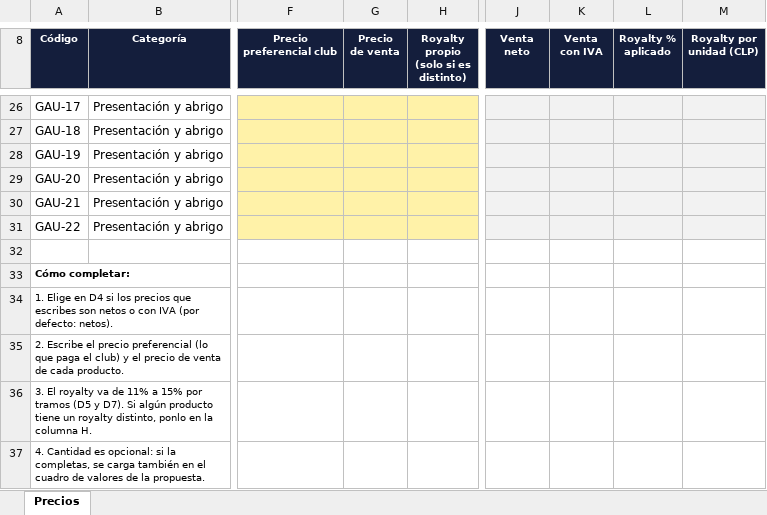
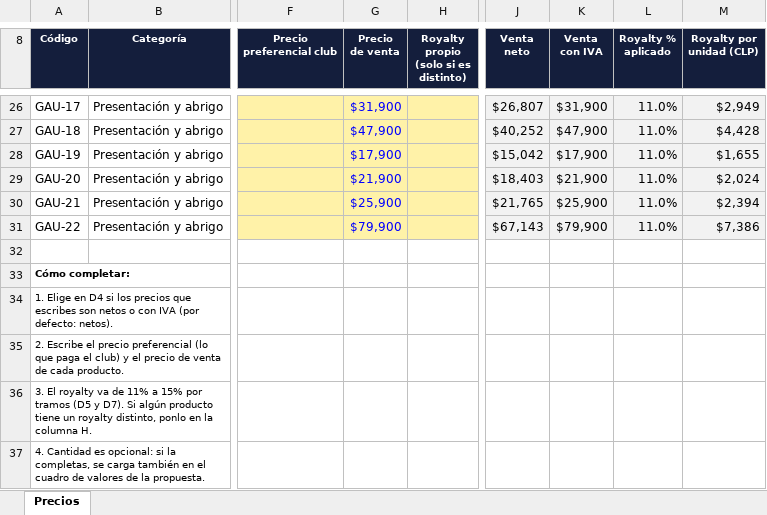
Before and after one commit to seanduarteu-cyber/PRODUCCION-PLAYMAKER, an Excel workbook: propuestas/gauchos-rc-2027/Precios_Gauchos_RC_2027.xlsx, sheet Precios, drawn as a sheet; only a part is shown, gaps mark what is left out; values as stored, in another font and other column widths than the file's, no borders; the diff covers the shown part only; the diff names each change by its address in the sheet, - before the commit and + after, or states it on an @@ line.

```diff
--- a/propuestas/gauchos-rc-2027/Precios_Gauchos_RC_2027.xlsx (sheet Precios)
+++ b/propuestas/gauchos-rc-2027/Precios_Gauchos_RC_2027.xlsx (sheet Precios)
-G26 (Precio de venta): (empty)
+G26 (Precio de venta): $31,900
-J26 (Venta neto): (empty)
+J26 (Venta neto): $26,807
-K26 (Venta con IVA): (empty)
+K26 (Venta con IVA): $31,900
-L26:L31 (Royalty % aplicado): (empty)
+L26:L31 (Royalty % aplicado): 11.0%
-M26 (Royalty por unidad (CLP)): (empty)
+M26 (Royalty por unidad (CLP)): $2,949
-G27 (Precio de venta): (empty)
+G27 (Precio de venta): $47,900
-J27 (Venta neto): (empty)
+J27 (Venta neto): $40,252
-K27 (Venta con IVA): (empty)
+K27 (Venta con IVA): $47,900
-M27 (Royalty por unidad (CLP)): (empty)
+M27 (Royalty por unidad (CLP)): $4,428
-G28 (Precio de venta): (empty)
+G28 (Precio de venta): $17,900
-J28 (Venta neto): (empty)
+J28 (Venta neto): $15,042
-K28 (Venta con IVA): (empty)
+K28 (Venta con IVA): $17,900
-M28 (Royalty por unidad (CLP)): (empty)
+M28 (Royalty por unidad (CLP)): $1,655
-G29 (Precio de venta): (empty)
+G29 (Precio de venta): $21,900
-J29 (Venta neto): (empty)
+J29 (Venta neto): $18,403
-K29 (Venta con IVA): (empty)
+K29 (Venta con IVA): $21,900
-M29 (Royalty por unidad (CLP)): (empty)
+M29 (Royalty por unidad (CLP)): $2,024
-G30 (Precio de venta): (empty)
+G30 (Precio de venta): $25,900
-J30 (Venta neto): (empty)
+J30 (Venta neto): $21,765
-K30 (Venta con IVA): (empty)
+K30 (Venta con IVA): $25,900
-M30 (Royalty por unidad (CLP)): (empty)
+M30 (Royalty por unidad (CLP)): $2,394
-G31 (Precio de venta): (empty)
+G31 (Precio de venta): $79,900
-J31 (Venta neto): (empty)
+J31 (Venta neto): $67,143
-K31 (Venta con IVA): (empty)
+K31 (Venta con IVA): $79,900
-M31 (Royalty por unidad (CLP)): (empty)
+M31 (Royalty por unidad (CLP)): $7,386
```
Also changed, not shown: 86 edited cells elsewhere in this sheet, propuestas/gauchos-rc-2027/Liquidacion_Preventa_Gauchos.xlsx, propuestas/gauchos-rc-2027/Proyeccion_Royalty_Gauchos.xlsx, 5 other files.
